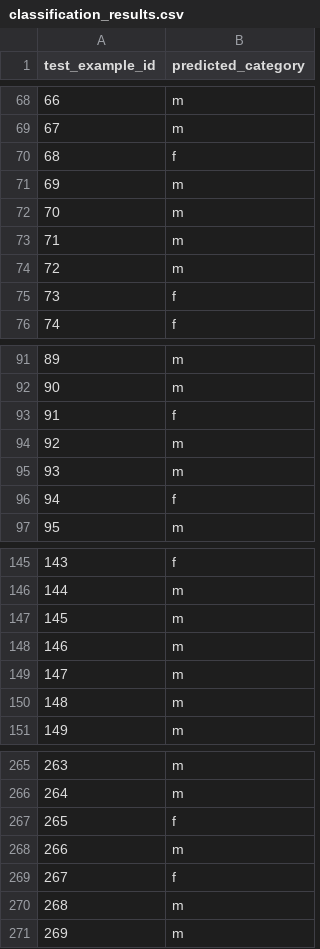
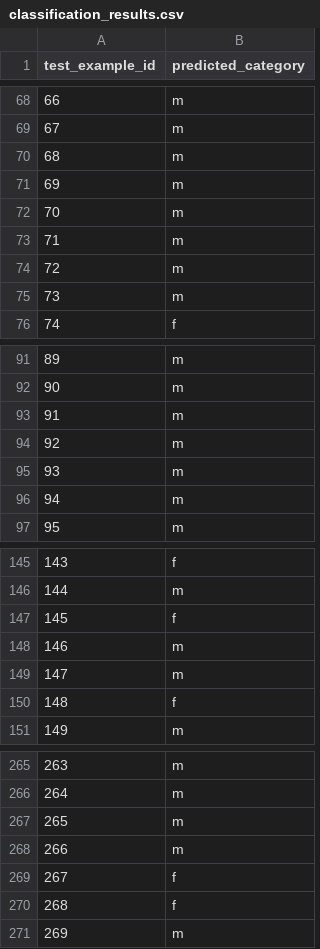
Before and after one commit to AdiYadlin03/Text_Analysis, a CSV file: classification_results.csv, drawn as a sheet; only a part is shown, gaps mark what is left out; the diff covers the shown part only.

```diff
--- a/classification_results.csv
+++ b/classification_results.csv
@@ -69,3 +69,3 @@ test_example_id,predicted_category
 67,m
-68,f
+68,m
 69,m
@@ -74,3 +74,3 @@ test_example_id,predicted_category
 72,m
-73,f
+73,m
 74,f
@@ -92,6 +92,6 @@ test_example_id,predicted_category
 90,m
-91,f
+91,m
 92,m
 93,m
-94,f
+94,m
 95,m
@@ -146,6 +146,6 @@ test_example_id,predicted_category
 144,m
-145,m
+145,f
 146,m
 147,m
-148,m
+148,f
 149,m
@@ -266,6 +266,6 @@ test_example_id,predicted_category
 264,m
-265,f
+265,m
 266,m
 267,f
-268,m
+268,f
 269,m
```
Also changed, not shown: 23 edited cells elsewhere in this file, 1 other file.
